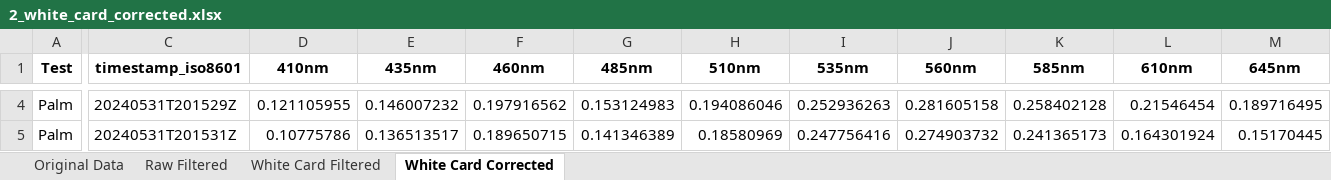
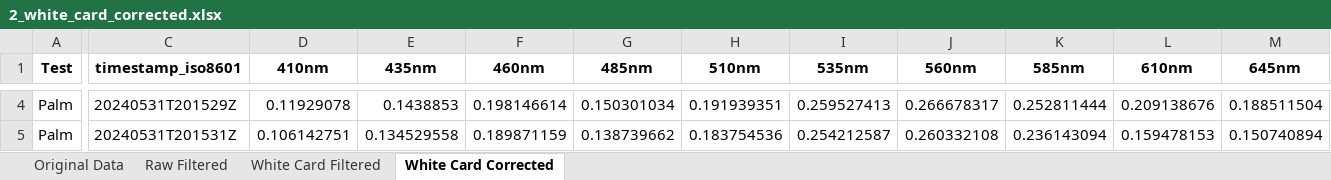
Before and after one commit to Philliec459/STS-STELLA-Spectrometer-Readings-on-Various-Plant-Species-with-NDVI, an Excel workbook: 2_white_card_corrected.xlsx, sheet White Card Corrected, drawn as a sheet; only a part is shown, gaps mark what is left out; values as stored, in another font and other column widths than the file's, no borders; the diff covers the shown part only; the diff names each change by its address in the sheet, - before the commit and + after, or states it on an @@ line.

```diff
--- a/2_white_card_corrected.xlsx (sheet White Card Corrected)
+++ b/2_white_card_corrected.xlsx (sheet White Card Corrected)
-D4 (410nm): 0.121105955
+D4 (410nm): 0.11929078
-E4 (435nm): 0.146007232
+E4 (435nm): 0.1438853
-F4 (460nm): 0.197916562
+F4 (460nm): 0.198146614
-G4 (485nm): 0.153124983
+G4 (485nm): 0.150301034
-H4 (510nm): 0.194086046
+H4 (510nm): 0.191939351
-I4 (535nm): 0.252936263
+I4 (535nm): 0.259527413
-J4 (560nm): 0.281605158
+J4 (560nm): 0.266678317
-K4 (585nm): 0.258402128
+K4 (585nm): 0.252811444
-L4 (610nm): 0.21546454
+L4 (610nm): 0.209138676
-M4 (645nm): 0.189716495
+M4 (645nm): 0.188511504
-D5 (410nm): 0.10775786
+D5 (410nm): 0.106142751
-E5 (435nm): 0.136513517
+E5 (435nm): 0.134529558
-F5 (460nm): 0.189650715
+F5 (460nm): 0.189871159
-G5 (485nm): 0.141346389
+G5 (485nm): 0.138739662
-H5 (510nm): 0.18580969
+H5 (510nm): 0.183754536
-I5 (535nm): 0.247756416
+I5 (535nm): 0.254212587
-J5 (560nm): 0.274903732
+J5 (560nm): 0.260332108
-K5 (585nm): 0.241365173
+K5 (585nm): 0.236143094
-L5 (610nm): 0.164301924
+L5 (610nm): 0.159478153
-M5 (645nm): 0.15170445
+M5 (645nm): 0.150740894
```
Also changed, not shown: 1348 edited cells elsewhere in this sheet, sheet White Card Filtered, 1_filtered_data.xlsx, 3_Raw_filtered_data_with_aggregated_line_time_series_plots.xlsx, 6 other files.
